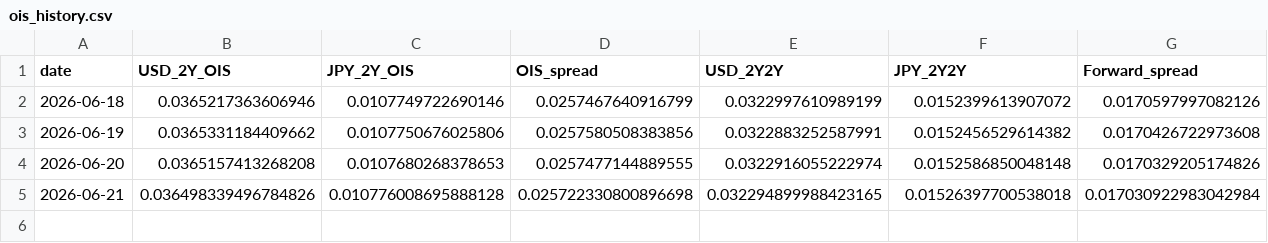
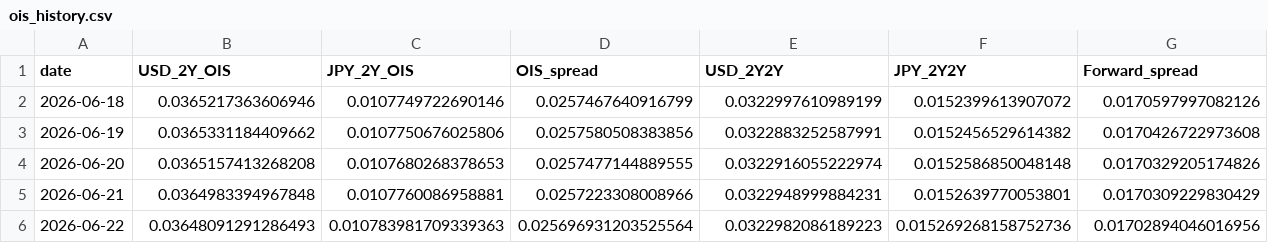
Before and after one commit to super-curve-hub/usdjpymacro, a CSV file: output/ois_history.csv, drawn as a sheet.

```diff
--- a/output/ois_history.csv
+++ b/output/ois_history.csv
@@ -4,2 +4,3 @@ date,USD_2Y_OIS,JPY_2Y_OIS,OIS_spread,USD_2Y2Y,JPY_2Y2Y,Forward_spread
 2026-06-20,0.0365157413268208,0.0107680268378653,0.0257477144889555,0.0322916055222974,0.0152586850048148,0.0170329205174826
-2026-06-21,0.036498339496784826,0.010776008695888128,0.025722330800896698,0.032294899988423165,0.01526397700538018,0.017030922983042984
+2026-06-21,0.0364983394967848,0.0107760086958881,0.0257223308008966,0.0322948999884231,0.0152639770053801,0.0170309229830429
+2026-06-22,0.03648091291286493,0.010783981709339363,0.025696931203525564,0.0322982086189223,0.015269268158752736,0.01702894046016956
```
Also changed, not shown: output/latest.csv, 2 other files.
